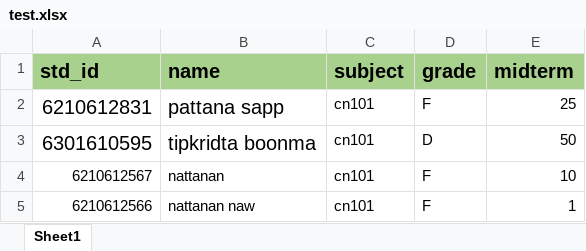
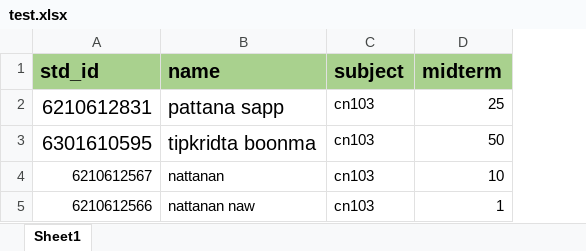
Before and after one commit to 6210612831/grade, an Excel workbook: test.xlsx, sheet Sheet1, drawn as a sheet; values as stored, in another font and other column widths than the file's, no borders; the diff names each change by its address in the sheet, - before the commit and + after, or states it on an @@ line.

Commit message:
Update frontend load data from backend

```diff
--- a/test.xlsx (sheet Sheet1)
+++ b/test.xlsx (sheet Sheet1)
-column D (grade), rows 2-5: F | D | F | F
-C2:C5 (subject): cn101
+C2:C5 (subject): cn103
```
Also changed, not shown: 5 other files.
